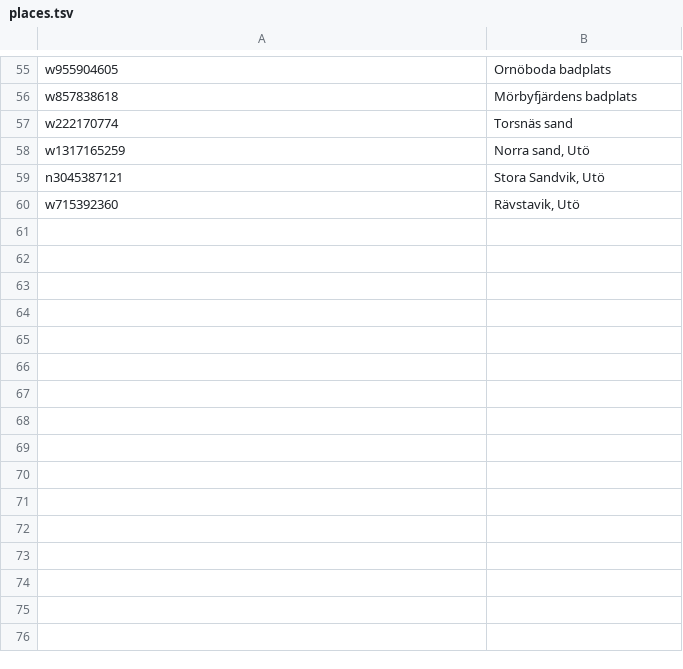
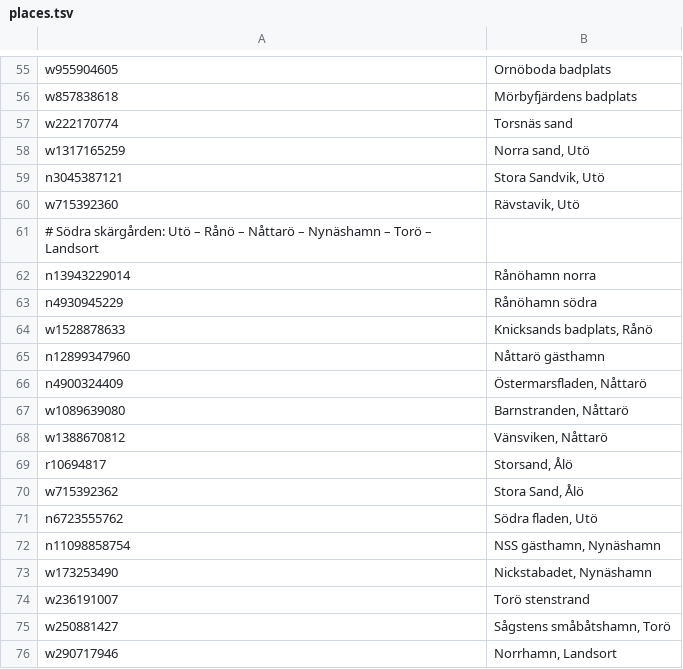
Before and after one commit to OliverDahlgren/ankarlugn, a TSV file: scripts/places.tsv, drawn as a sheet; only a part is shown, gaps mark what is left out; the diff names each change by its address in the sheet, - before the commit and + after, or states it on an @@ line.

```diff
--- a/scripts/places.tsv
+++ b/scripts/places.tsv
+row 61: # Södra skärgården: Utö – Rånö – Nåttarö – Nynäshamn – Torö – Landsort
+row 62: n13943229014 | Rånöhamn norra
+row 63: n4930945229 | Rånöhamn södra
+row 64: w1528878633 | Knicksands badplats, Rånö
+row 65: n12899347960 | Nåttarö gästhamn
+row 66: n4900324409 | Östermarsfladen, Nåttarö
+row 67: w1089639080 | Barnstranden, Nåttarö
+row 68: w1388670812 | Vänsviken, Nåttarö
+row 69: r10694817 | Storsand, Ålö
+row 70: w715392362 | Stora Sand, Ålö
+row 71: n6723555762 | Södra fladen, Utö
+row 72: n11098858754 | NSS gästhamn, Nynäshamn
+row 73: w173253490 | Nickstabadet, Nynäshamn
+row 74: w236191007 | Torö stenstrand
+row 75: w250881427 | Sågstens småbåtshamn, Torö
+row 76: w290717946 | Norrhamn, Landsort
```
Also changed, not shown: 11 other files.
